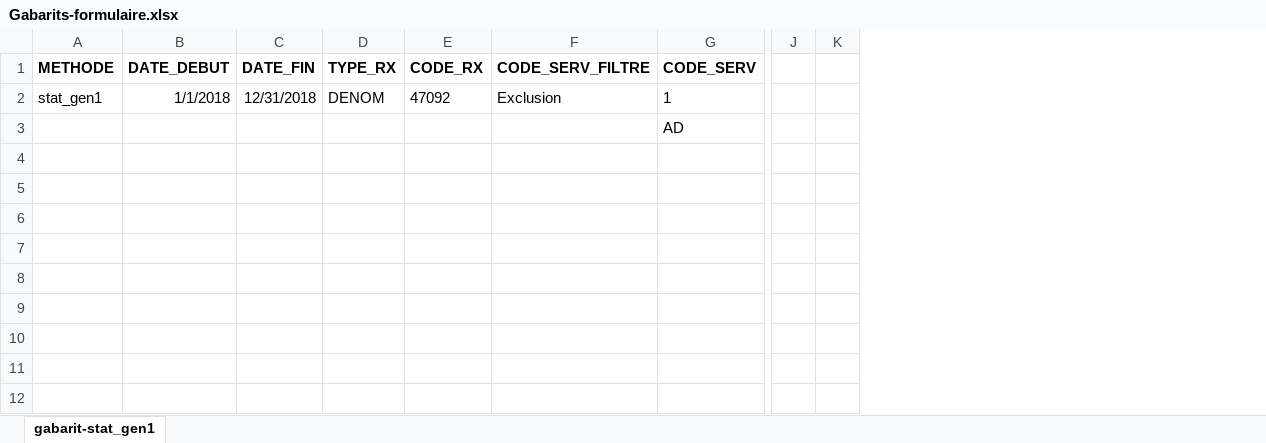
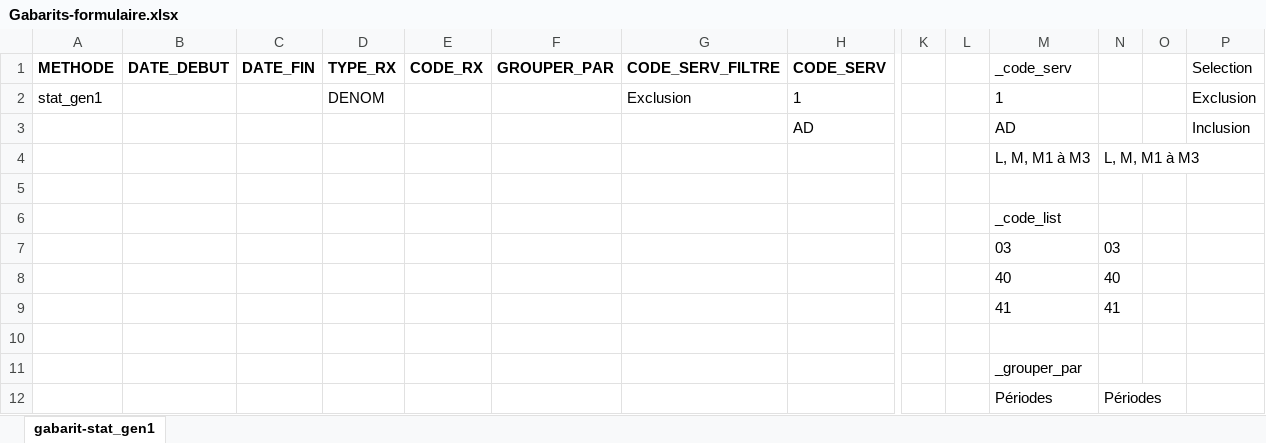
Before and after one commit to INESSS-QC/inesss1, an Excel workbook: gabarits/Gabarits-formulaire.xlsx, sheet gabarit-stat_gen1, drawn as a sheet; only a part is shown, gaps mark what is left out; values as stored, in another font and other column widths than the file's, no borders; rows hold the shown columns only; the diff names each change by its address in the sheet, - before the commit and + after, or states it on an @@ line.

Commit message:
data name

```diff
--- a/gabarits/Gabarits-formulaire.xlsx (sheet gabarit-stat_gen1)
+++ b/gabarits/Gabarits-formulaire.xlsx (sheet gabarit-stat_gen1)
+column F (GROUPER_PAR), empty
@@ column M (_code_serv) unhidden, rows 2-4: 1 | AD | L, M, M1 à M3 @@
@@ column N unhidden, row 4: L, M, M1 à M3 @@
@@ column O unhidden, empty @@
@@ column P (Selection) unhidden, rows 2-3: Exclusion | Inclusion @@
-B2 (DATE_DEBUT): 1/1/2018
+B2 (DATE_DEBUT): (empty)
-C2 (DATE_FIN): 12/31/2018
+C2 (DATE_FIN): (empty)
-E2 (CODE_RX): 47092
+E2 (CODE_RX): (empty)
-row 4: (empty)
+row 4:  |  |  |  |  |  |  |  |  |  | L, M, M1 à M3 | L, M, M1 à M3
+row 5: (empty)
+row 6:  |  |  |  |  |  |  |  |  |  | _code_list
+row 7:  |  |  |  |  |  |  |  |  |  | 03 | 03
+row 8:  |  |  |  |  |  |  |  |  |  | 40 | 40
+row 9:  |  |  |  |  |  |  |  |  |  | 41 | 41
+row 10: (empty)
+row 11:  |  |  |  |  |  |  |  |  |  | _grouper_par
+row 12:  |  |  |  |  |  |  |  |  |  | Périodes | Périodes
```
Also changed, not shown: hidden cells.
